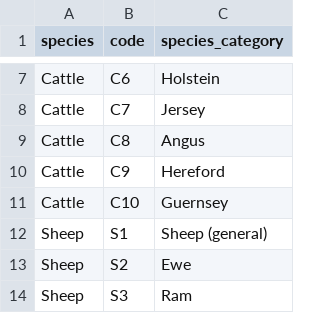
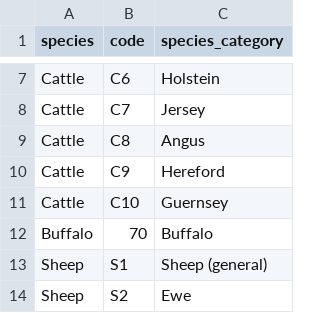
Before and after one commit to gideonkosgei/livestock-chatbot-backend, a CSV file: datasets/species_mapping.csv, drawn as a sheet; only a part is shown, gaps mark what is left out; the shorter side is filled out with more unchanged rows.

```diff
--- a/datasets/species_mapping.csv
+++ b/datasets/species_mapping.csv
@@ -11,2 +11,3 @@ Cattle,C9,Hereford
 Cattle,C10,Guernsey
+Buffalo,70,Buffalo
 Sheep,S1,Sheep (general)
```
Also changed, not shown: 5 other files.
